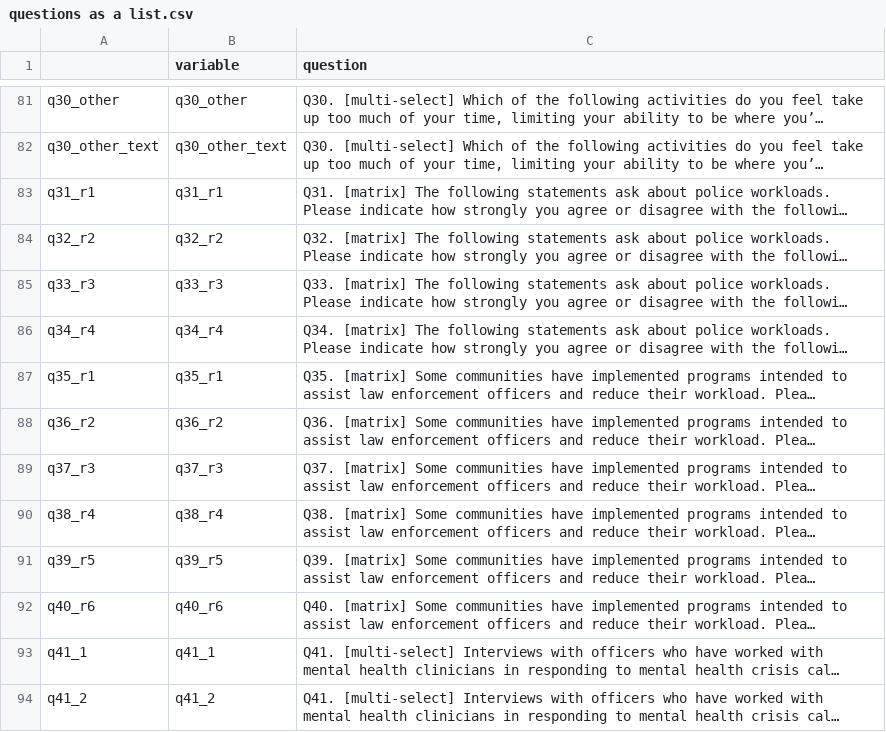
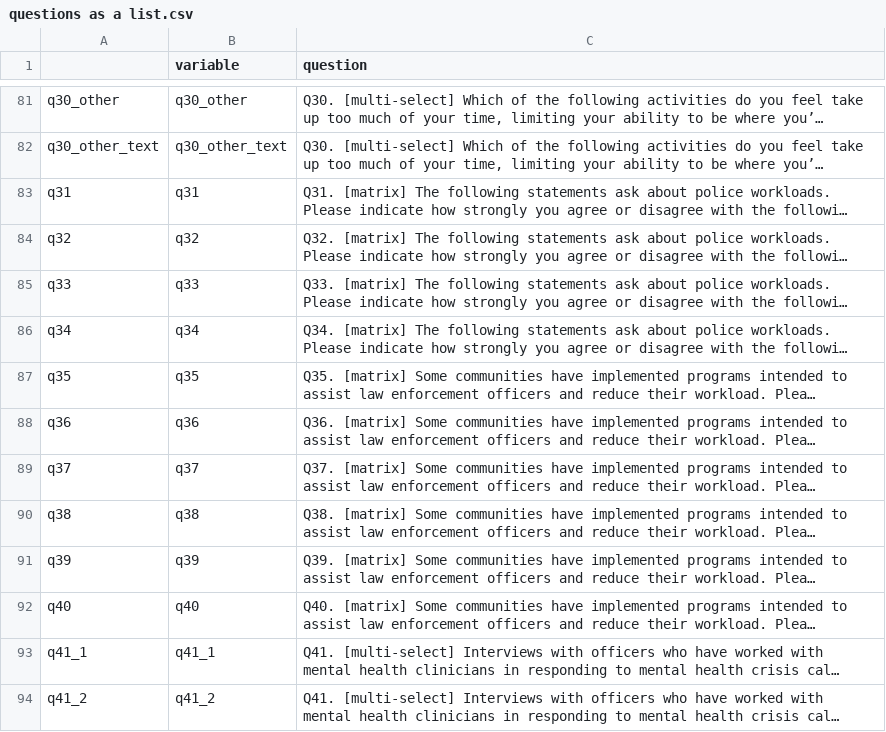
Before and after one commit to Safe-and-Just/RCH-Law-Enforcement-Survey, a CSV file: output/questions as a list.csv, drawn as a sheet; only a part is shown, gaps mark what is left out; long unchanged cells end in …; the diff covers the shown part only; the diff names each change by its address in the sheet, - before the commit and + after, or states it on an @@ line.

```diff
--- a/output/questions as a list.csv
+++ b/output/questions as a list.csv
-A83: q31_r1
+A83: q31
-B83 (variable): q31_r1
+B83 (variable): q31
-A84: q32_r2
+A84: q32
-B84 (variable): q32_r2
+B84 (variable): q32
-A85: q33_r3
+A85: q33
-B85 (variable): q33_r3
+B85 (variable): q33
-A86: q34_r4
+A86: q34
-B86 (variable): q34_r4
+B86 (variable): q34
-A87: q35_r1
+A87: q35
-B87 (variable): q35_r1
+B87 (variable): q35
-A88: q36_r2
+A88: q36
-B88 (variable): q36_r2
+B88 (variable): q36
-A89: q37_r3
+A89: q37
-B89 (variable): q37_r3
+B89 (variable): q37
-A90: q38_r4
+A90: q38
-B90 (variable): q38_r4
+B90 (variable): q38
-A91: q39_r5
+A91: q39
-B91 (variable): q39_r5
+B91 (variable): q39
-A92: q40_r6
+A92: q40
-B92 (variable): q40_r6
+B92 (variable): q40
```
Also changed, not shown: 26 edited cells elsewhere in this file, 1 other file.
